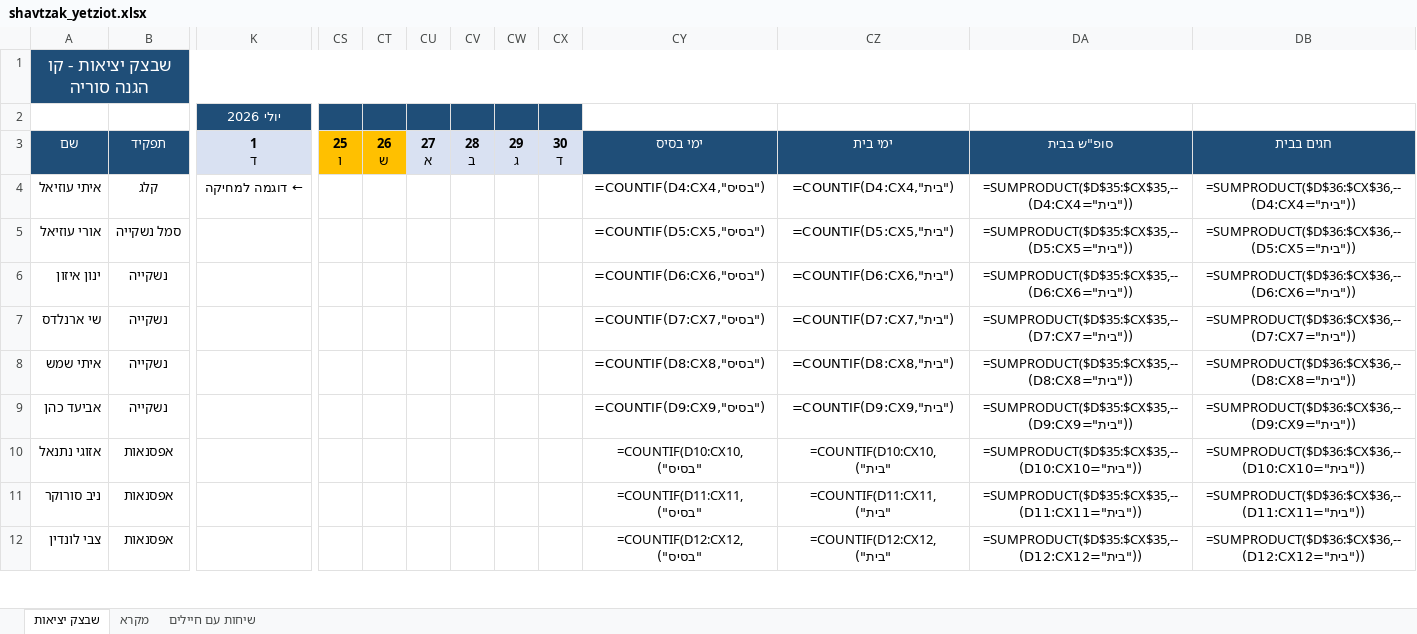
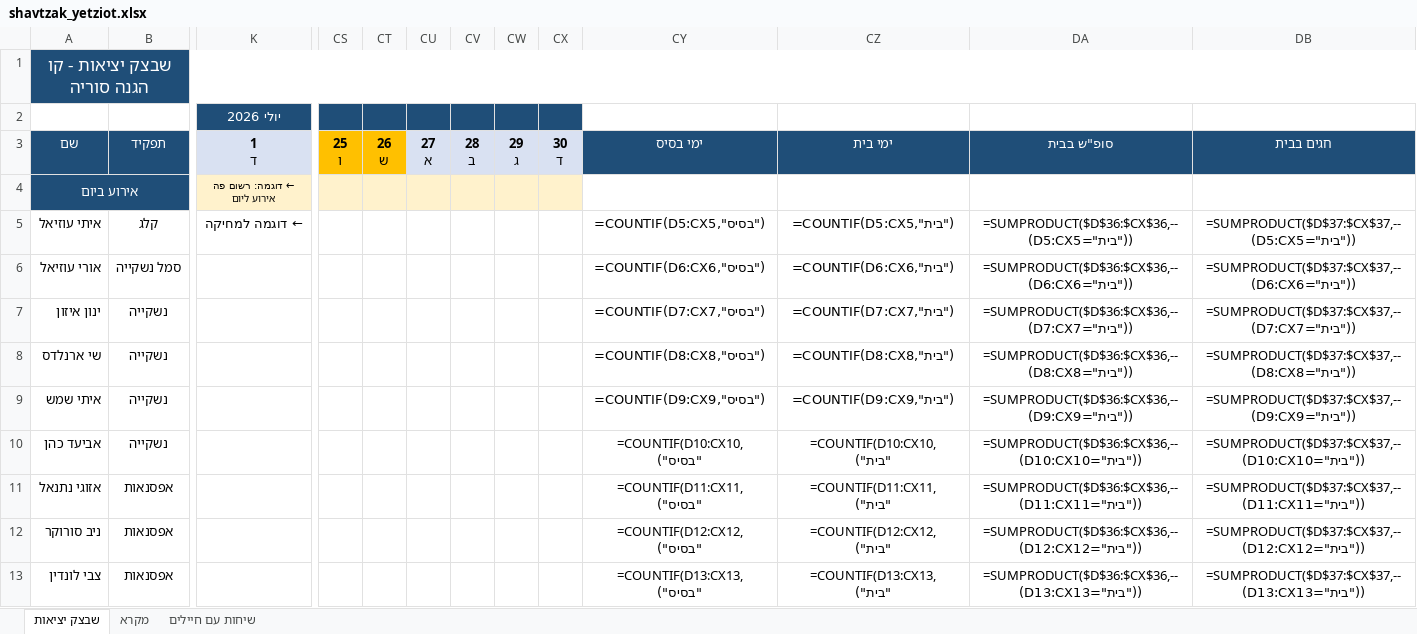
Before and after one commit to itayuziel-source/battalion, an Excel workbook: shavtzak_yetziot.xlsx, sheet שבצק יציאות, drawn as a sheet; only a part is shown, gaps mark what is left out; values as stored, in another font and other column widths than the file's, no borders; formulas without a stored value are shown as written; conditional formats not drawn; removed rows and columns are numbered as before the commit, all else as after; rows hold the shown columns only; the diff covers the shown part only; the diff names each change by its address in the sheet, - before the commit and + after, or states it on an @@ line.

```diff
--- a/shavtzak_yetziot.xlsx (sheet שבצק יציאות)
+++ b/shavtzak_yetziot.xlsx (sheet שבצק יציאות)
-column DA, rows 3-12: סופ"ש בבית | =SUMPRODUCT($D$35:$CX$35,--(D4:CX4="בית")) | =SUMPRODUCT($D$35:$CX$35,--(D5:CX5="בית")) | =SUMPRODUCT($D$35:$CX$35,--(D6:CX6="בית")) | =SUMPRODUCT($D$35:$CX$35,--(D7:CX7="בית")) | =SUMPRODUCT($D$35:$CX$35,--(D8:CX8="בית")) | =SUMPRODUCT($D$35:$CX$35,--(D9:CX9="בית")) | =SUMPRODUCT($D$35:$CX$35,--(D10:CX10="בית")) | =SUMPRODUCT($D$35:$CX$35,--(D11:CX11="בית")) | =SUMPRODUCT($D$35:$CX$35,--(D12:CX12="בית"))
+column DB, row 3: חגים בבית; rows 5-13: =SUMPRODUCT($D$37:$CX$37,--(D5:CX5="בית")) | =SUMPRODUCT($D$37:$CX$37,--(D6:CX6="בית")) | =SUMPRODUCT($D$37:$CX$37,--(D7:CX7="בית")) | =SUMPRODUCT($D$37:$CX$37,--(D8:CX8="בית")) | =SUMPRODUCT($D$37:$CX$37,--(D9:CX9="בית")) | =SUMPRODUCT($D$37:$CX$37,--(D10:CX10="בית")) | =SUMPRODUCT($D$37:$CX$37,--(D11:CX11="בית")) | =SUMPRODUCT($D$37:$CX$37,--(D12:CX12="בית")) | =SUMPRODUCT($D$37:$CX$37,--(D13:CX13="בית"))
-DA3: חגים בבית
+DA3: סופ"ש בבית
+row 4: אירוע ביום |  | ← דוגמה: רשום פה אירוע ליום
-CY5: =COUNTIF(D4:CX4,"בסיס")
+CY5: =COUNTIF(D5:CX5,"בסיס")
-CZ5: =COUNTIF(D4:CX4,"בית")
+CZ5: =COUNTIF(D5:CX5,"בית")
-DA5: =SUMPRODUCT($D$36:$CX$36,--(D4:CX4="בית"))
+DA5: =SUMPRODUCT($D$36:$CX$36,--(D5:CX5="בית"))
-CY6: =COUNTIF(D5:CX5,"בסיס")
+CY6: =COUNTIF(D6:CX6,"בסיס")
-CZ6: =COUNTIF(D5:CX5,"בית")
+CZ6: =COUNTIF(D6:CX6,"בית")
-DA6: =SUMPRODUCT($D$36:$CX$36,--(D5:CX5="בית"))
+DA6: =SUMPRODUCT($D$36:$CX$36,--(D6:CX6="בית"))
-CY7: =COUNTIF(D6:CX6,"בסיס")
+CY7: =COUNTIF(D7:CX7,"בסיס")
-CZ7: =COUNTIF(D6:CX6,"בית")
+CZ7: =COUNTIF(D7:CX7,"בית")
-DA7: =SUMPRODUCT($D$36:$CX$36,--(D6:CX6="בית"))
+DA7: =SUMPRODUCT($D$36:$CX$36,--(D7:CX7="בית"))
-CY8: =COUNTIF(D7:CX7,"בסיס")
+CY8: =COUNTIF(D8:CX8,"בסיס")
-CZ8: =COUNTIF(D7:CX7,"בית")
+CZ8: =COUNTIF(D8:CX8,"בית")
-DA8: =SUMPRODUCT($D$36:$CX$36,--(D7:CX7="בית"))
+DA8: =SUMPRODUCT($D$36:$CX$36,--(D8:CX8="בית"))
-CY9: =COUNTIF(D8:CX8,"בסיס")
+CY9: =COUNTIF(D9:CX9,"בסיס")
-CZ9: =COUNTIF(D8:CX8,"בית")
+CZ9: =COUNTIF(D9:CX9,"בית")
-DA9: =SUMPRODUCT($D$36:$CX$36,--(D8:CX8="בית"))
+DA9: =SUMPRODUCT($D$36:$CX$36,--(D9:CX9="בית"))
-CY10: =COUNTIF(D9:CX9,"בסיס")
+CY10: =COUNTIF(D10:CX10,"בסיס")
-CZ10: =COUNTIF(D9:CX9,"בית")
+CZ10: =COUNTIF(D10:CX10,"בית")
-DA10: =SUMPRODUCT($D$36:$CX$36,--(D9:CX9="בית"))
+DA10: =SUMPRODUCT($D$36:$CX$36,--(D10:CX10="בית"))
-CY11: =COUNTIF(D10:CX10,"בסיס")
+CY11: =COUNTIF(D11:CX11,"בסיס")
-CZ11: =COUNTIF(D10:CX10,"בית")
+CZ11: =COUNTIF(D11:CX11,"בית")
-DA11: =SUMPRODUCT($D$36:$CX$36,--(D10:CX10="בית"))
+DA11: =SUMPRODUCT($D$36:$CX$36,--(D11:CX11="בית"))
-CY12: =COUNTIF(D11:CX11,"בסיס")
+CY12: =COUNTIF(D12:CX12,"בסיס")
-CZ12: =COUNTIF(D11:CX11,"בית")
+CZ12: =COUNTIF(D12:CX12,"בית")
-DA12: =SUMPRODUCT($D$36:$CX$36,--(D11:CX11="בית"))
+DA12: =SUMPRODUCT($D$36:$CX$36,--(D12:CX12="בית"))
-CY13: =COUNTIF(D12:CX12,"בסיס")
+CY13: =COUNTIF(D13:CX13,"בסיס")
-CZ13: =COUNTIF(D12:CX12,"בית")
+CZ13: =COUNTIF(D13:CX13,"בית")
-DA13: =SUMPRODUCT($D$36:$CX$36,--(D12:CX12="בית"))
+DA13: =SUMPRODUCT($D$36:$CX$36,--(D13:CX13="בית"))
```
Also changed, not shown: 447 edited cells elsewhere in this sheet, 1 other file.
